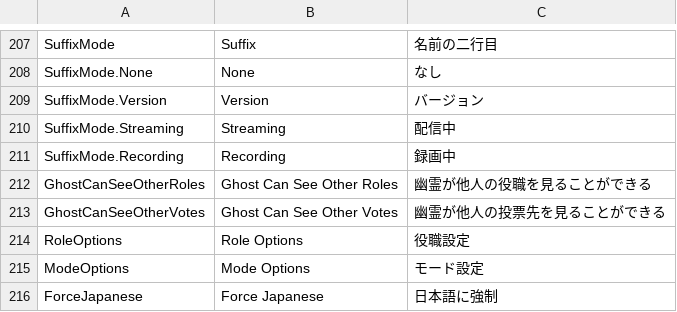
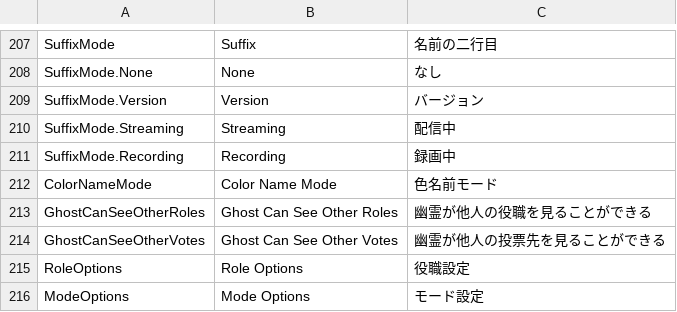
Before and after one commit to tukasa0001/TownOfHost, a CSV file: Resources/string.csv, drawn as a sheet; only a part is shown, gaps mark what is left out; the shorter side is filled out with more unchanged rows.

Commit message:
ColorNameModeのオプションを追加

```diff
--- a/Resources/string.csv
+++ b/Resources/string.csv
@@ -211,2 +211,3 @@ SuffixMode.Streaming,Streaming,配信中
 SuffixMode.Recording,Recording,録画中
+ColorNameMode,Color Name Mode,色名前モード
 GhostCanSeeOtherRoles,Ghost Can See Other Roles,幽霊が他人の役職を見ることができる
```
Also changed, not shown: 1 other file.
